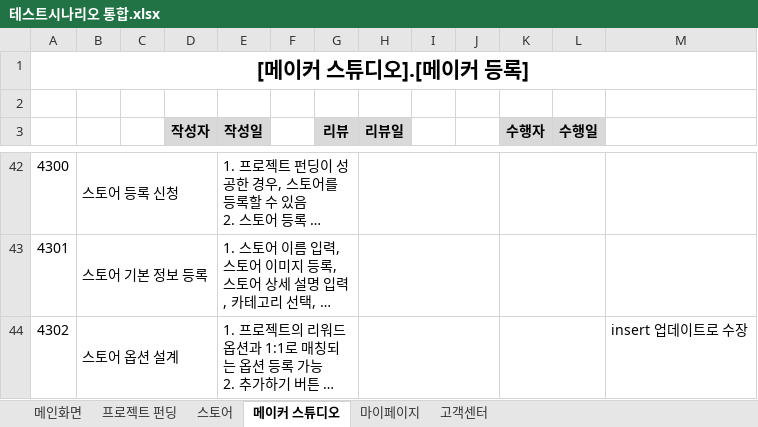
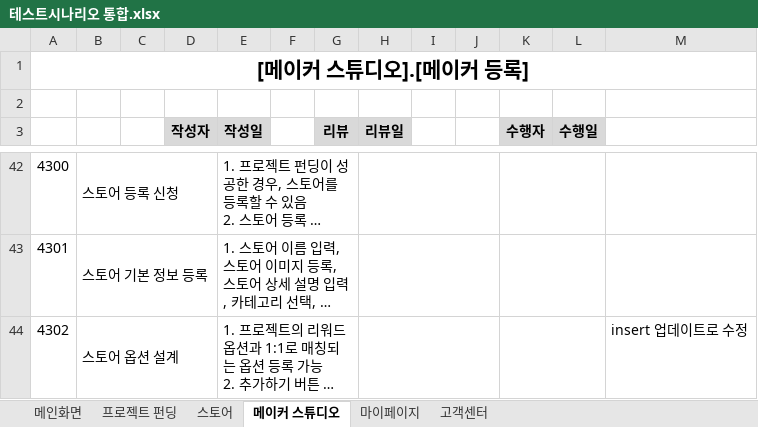
Before and after one commit to hhsw07/ezen-academy-projects, an Excel workbook: 5. 테스트 시나리오/테스트시나리오 통합.xlsx, sheet 메이커 스튜디오, drawn as a sheet; only a part is shown, gaps mark what is left out; long unchanged cells end in …; values as stored, in another font and other column widths than the file's, no borders; the diff names each change by its address in the sheet, - before the commit and + after, or states it on an @@ line.

```diff
--- a/5. 테스트 시나리오/테스트시나리오 통합.xlsx (sheet 메이커 스튜디오)
+++ b/5. 테스트 시나리오/테스트시나리오 통합.xlsx (sheet 메이커 스튜디오)
-M44: insert 업데이트로 수장
+M44: insert 업데이트로 수정
```
Also changed, not shown: 9 other files.
